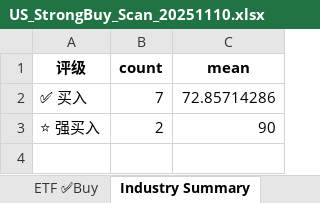
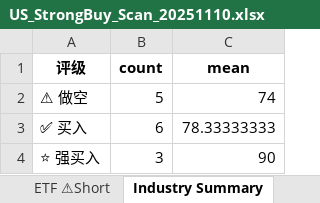
Before and after one commit to fjing1/stock_trade_system, an Excel workbook: US_StrongBuy_Scan_20251110.xlsx, sheet Industry Summary, drawn as a sheet; values as stored, in another font and other column widths than the file's, no borders; addresses are those after the commit; the diff names each change by its address in the sheet, - before the commit and + after, or states it on an @@ line.

Commit message:
add shorting, more etf list

```diff
--- a/US_StrongBuy_Scan_20251110.xlsx (sheet Industry Summary)
+++ b/US_StrongBuy_Scan_20251110.xlsx (sheet Industry Summary)
+sheet tab: ETF ⚠Short
+row 2: ⚠ 做空 | 5 | 74
-B3 (count): 7
+B3 (count): 6
-C3 (mean): 72.85714286
+C3 (mean): 78.33333333
-B4 (count): 2
+B4 (count): 3
```
Also changed, not shown: sheet Stock ✅Buy, sheet ETF ✅Buy, sheet Stock ⭐Strong Buy, sheet ETF Overview, sheet ETF ⭐Strong Buy, other sheet tabs, 3 other files.
